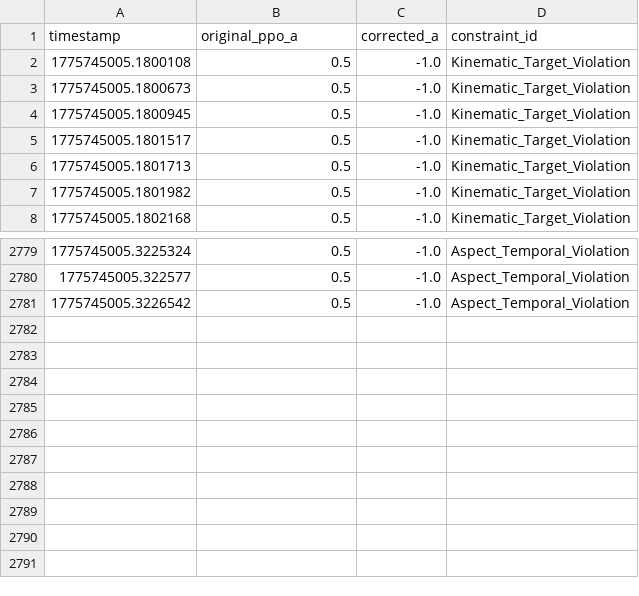
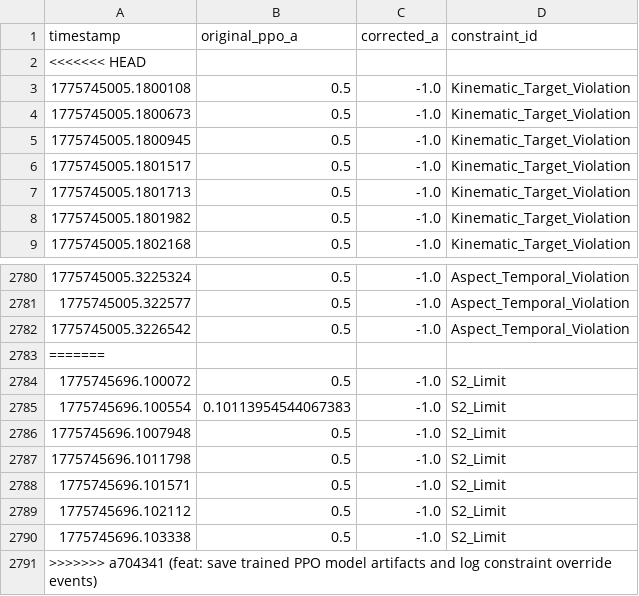
Before and after one commit to Sainosaur/RailSchedulingAI, a CSV file: validate_layer/override_log.csv, drawn as a sheet; only a part is shown, gaps mark what is left out.

Commit message:
feat: save trained PPO model artifacts and log constraint override events

```diff
--- a/validate_layer/override_log.csv
+++ b/validate_layer/override_log.csv
@@ -1,2 +1,3 @@
 timestamp,original_ppo_a,corrected_a,constraint_id
+<<<<<<< HEAD
 1775745005.1800108,0.5,-1.0,Kinematic_Target_Violation
@@ -2781 +2782,10 @@ timestamp,original_ppo_a,corrected_a,constraint_id
 1775745005.3226542,0.5,-1.0,Aspect_Temporal_Violation
+=======
+1775745696.100072,0.5,-1.0,S2_Limit
+1775745696.100554,0.10113954544067383,-1.0,S2_Limit
+1775745696.1007948,0.5,-1.0,S2_Limit
+1775745696.1011798,0.5,-1.0,S2_Limit
+1775745696.101571,0.5,-1.0,S2_Limit
+1775745696.102112,0.5,-1.0,S2_Limit
+1775745696.103338,0.5,-1.0,S2_Limit
+>>>>>>> a704341 (feat: save trained PPO model artifacts and log constraint override events)
```
Also changed, not shown: 4 other files.
